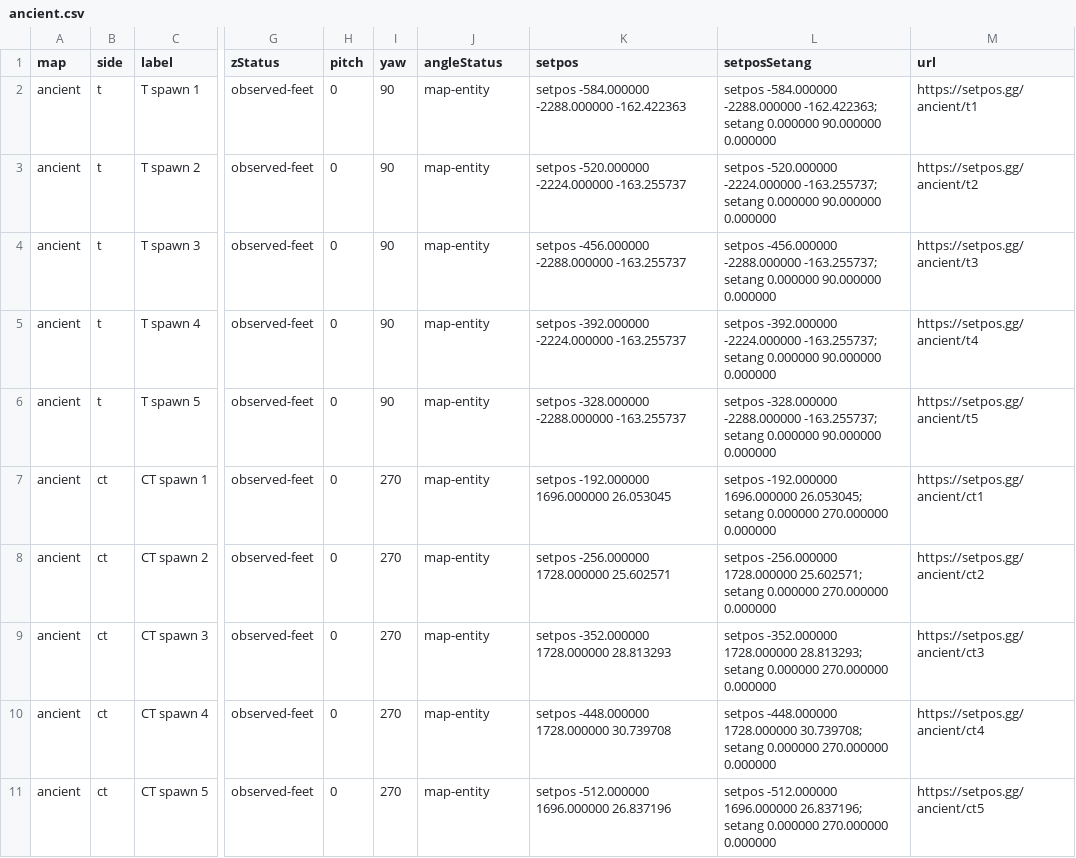
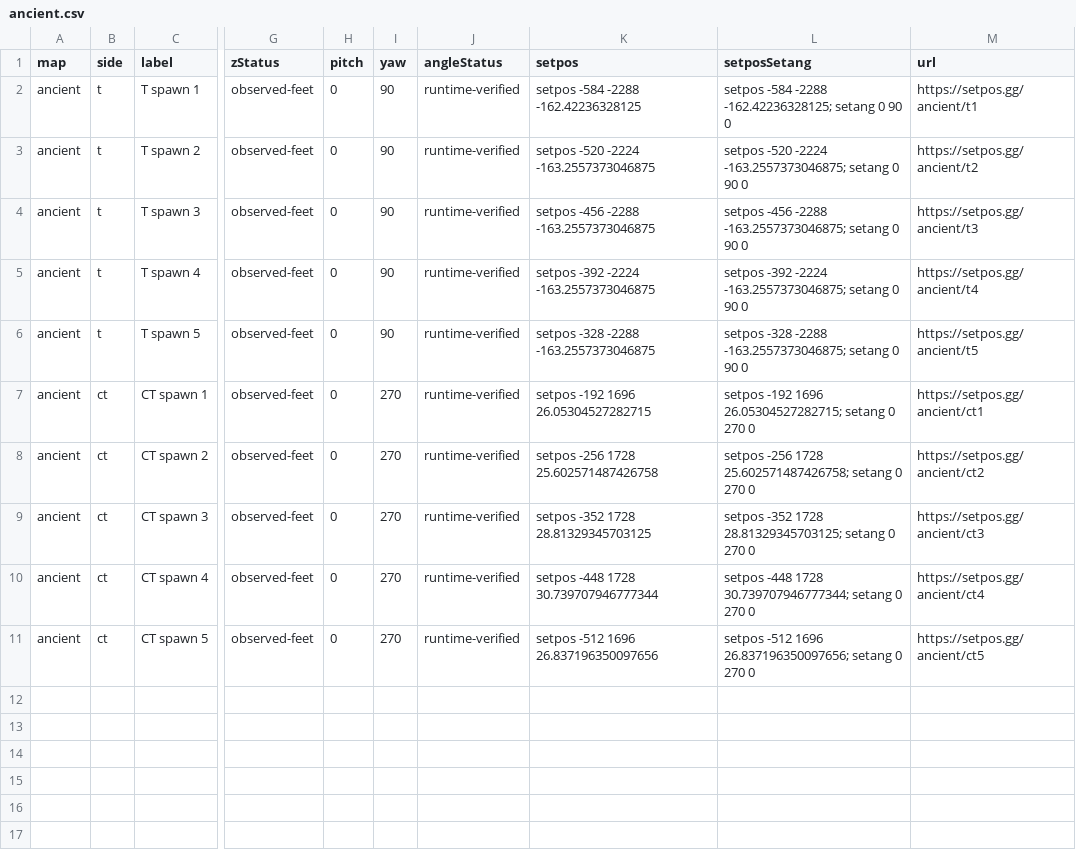
Before and after one commit to setposgg/cs2-spawns, a CSV file: csv/ancient.csv, drawn as a sheet; only a part is shown, gaps mark what is left out; the diff names each change by its address in the sheet, - before the commit and + after, or states it on an @@ line.

```diff
--- a/csv/ancient.csv
+++ b/csv/ancient.csv
-J2:J11 (angleStatus): map-entity
+J2:J11 (angleStatus): runtime-verified
-K2 (setpos): setpos -584.000000 -2288.000000 -162.422363
+K2 (setpos): setpos -584 -2288 -162.42236328125
-L2 (setposSetang): setpos -584.000000 -2288.000000 -162.422363; setang 0.000000 90.000000 0.000000
+L2 (setposSetang): setpos -584 -2288 -162.42236328125; setang 0 90 0
-K3 (setpos): setpos -520.000000 -2224.000000 -163.255737
+K3 (setpos): setpos -520 -2224 -163.2557373046875
-L3 (setposSetang): setpos -520.000000 -2224.000000 -163.255737; setang 0.000000 90.000000 0.000000
+L3 (setposSetang): setpos -520 -2224 -163.2557373046875; setang 0 90 0
-K4 (setpos): setpos -456.000000 -2288.000000 -163.255737
+K4 (setpos): setpos -456 -2288 -163.2557373046875
-L4 (setposSetang): setpos -456.000000 -2288.000000 -163.255737; setang 0.000000 90.000000 0.000000
+L4 (setposSetang): setpos -456 -2288 -163.2557373046875; setang 0 90 0
-K5 (setpos): setpos -392.000000 -2224.000000 -163.255737
+K5 (setpos): setpos -392 -2224 -163.2557373046875
-L5 (setposSetang): setpos -392.000000 -2224.000000 -163.255737; setang 0.000000 90.000000 0.000000
+L5 (setposSetang): setpos -392 -2224 -163.2557373046875; setang 0 90 0
-K6 (setpos): setpos -328.000000 -2288.000000 -163.255737
+K6 (setpos): setpos -328 -2288 -163.2557373046875
-L6 (setposSetang): setpos -328.000000 -2288.000000 -163.255737; setang 0.000000 90.000000 0.000000
+L6 (setposSetang): setpos -328 -2288 -163.2557373046875; setang 0 90 0
-K7 (setpos): setpos -192.000000 1696.000000 26.053045
+K7 (setpos): setpos -192 1696 26.05304527282715
-L7 (setposSetang): setpos -192.000000 1696.000000 26.053045; setang 0.000000 270.000000 0.000000
+L7 (setposSetang): setpos -192 1696 26.05304527282715; setang 0 270 0
-K8 (setpos): setpos -256.000000 1728.000000 25.602571
+K8 (setpos): setpos -256 1728 25.602571487426758
-L8 (setposSetang): setpos -256.000000 1728.000000 25.602571; setang 0.000000 270.000000 0.000000
+L8 (setposSetang): setpos -256 1728 25.602571487426758; setang 0 270 0
-K9 (setpos): setpos -352.000000 1728.000000 28.813293
+K9 (setpos): setpos -352 1728 28.81329345703125
-L9 (setposSetang): setpos -352.000000 1728.000000 28.813293; setang 0.000000 270.000000 0.000000
+L9 (setposSetang): setpos -352 1728 28.81329345703125; setang 0 270 0
-K10 (setpos): setpos -448.000000 1728.000000 30.739708
+K10 (setpos): setpos -448 1728 30.739707946777344
-L10 (setposSetang): setpos -448.000000 1728.000000 30.739708; setang 0.000000 270.000000 0.000000
+L10 (setposSetang): setpos -448 1728 30.739707946777344; setang 0 270 0
-K11 (setpos): setpos -512.000000 1696.000000 26.837196
+K11 (setpos): setpos -512 1696 26.837196350097656
-L11 (setposSetang): setpos -512.000000 1696.000000 26.837196; setang 0.000000 270.000000 0.000000
+L11 (setposSetang): setpos -512 1696 26.837196350097656; setang 0 270 0
```
Also changed, not shown: csv/anubis.csv, csv/dust2.csv, 14 other files.
